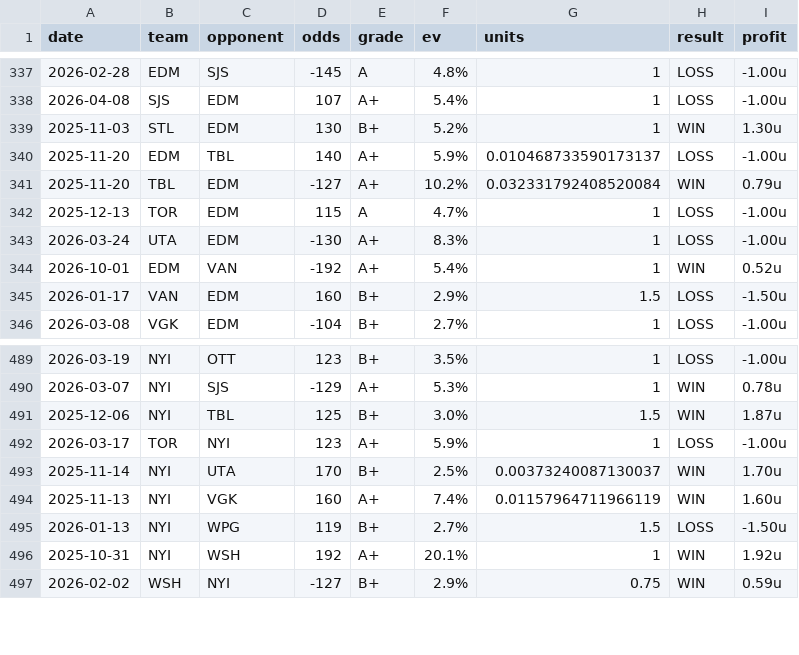
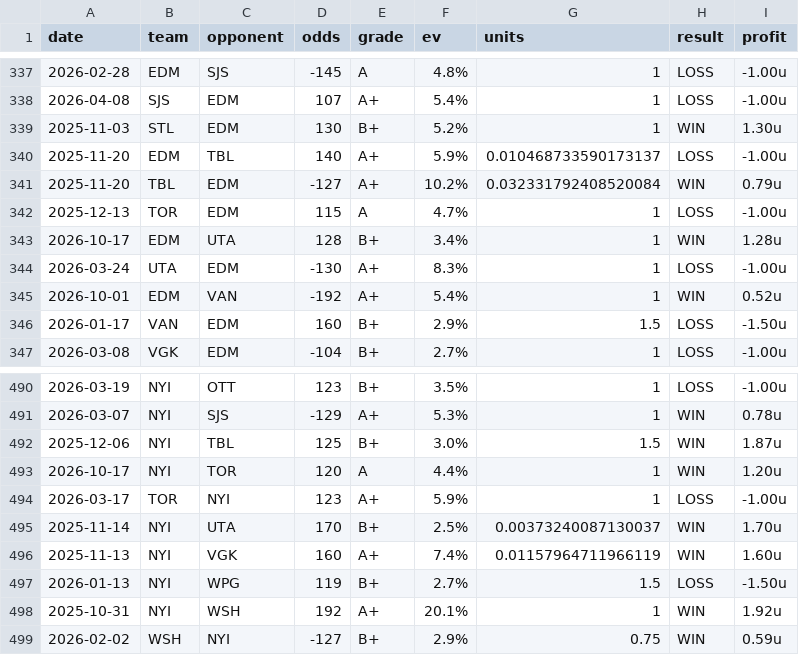
Before and after one commit to dpk1212/nhl-savant, a CSV file: public/data/nhl-picks-completed.csv, drawn as a sheet; only a part is shown, gaps mark what is left out.

```diff
--- a/public/data/nhl-picks-completed.csv
+++ b/public/data/nhl-picks-completed.csv
@@ -342,2 +342,3 @@ date,team,opponent,odds,grade,ev,units,result,profit
 2025-12-13,TOR,EDM,115,A,4.7%,1,LOSS,-1.00u
+2026-10-17,EDM,UTA,128,B+,3.4%,1,WIN,1.28u
 2026-03-24,UTA,EDM,-130,A+,8.3%,1,LOSS,-1.00u
@@ -491,2 +492,3 @@ date,team,opponent,odds,grade,ev,units,result,profit
 2025-12-06,NYI,TBL,125,B+,3.0%,1.5,WIN,1.87u
+2026-10-17,NYI,TOR,120,A,4.4%,1,WIN,1.20u
 2026-03-17,TOR,NYI,123,A+,5.9%,1,LOSS,-1.00u
```
Also changed, not shown: 1 other file.
